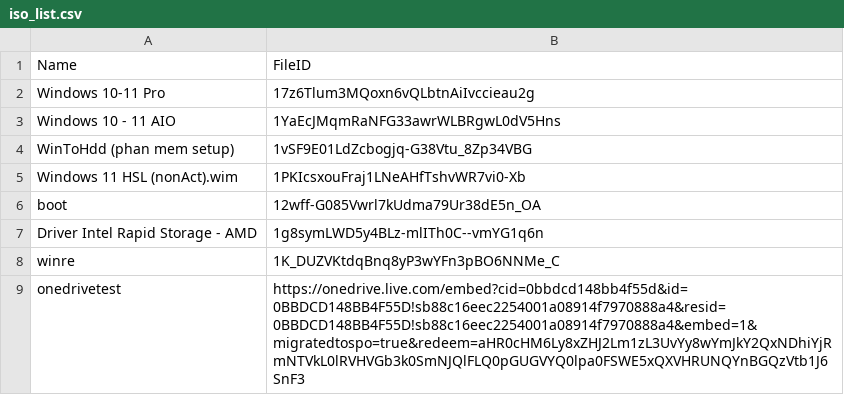
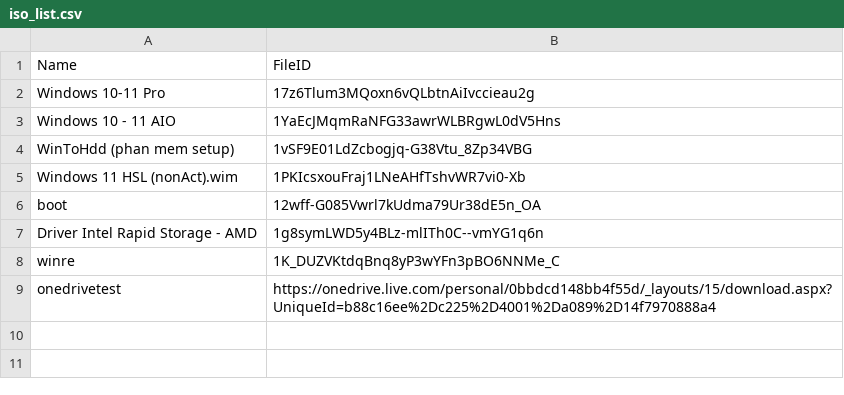
Before and after one commit to tuantran19912512/Windows-tool-box, a CSV file: iso_list.csv, drawn as a sheet.

Commit message:
Admin Update Cloud List

```diff
--- a/iso_list.csv
+++ b/iso_list.csv
@@ -8,2 +8,2 @@ Driver Intel Rapid Storage - AMD,1g8symLWD5y4BLz-mlITh0C--vmYG1q6n
 winre,1K_DUZVKtdqBnq8yP3wYFn3pBO6NNMe_C
-onedrivetest,https://onedrive.live.com/embed?cid=0bbdcd148bb4f55d&id=0BBDCD148BB4F55D!sb88c16eec2254001a08914f7970888a4&resid=0BBDCD148BB4F55D!sb88c16eec2254001a08914f7970888a4&embed=1&migratedtospo=true&redeem=aHR0cHM6Ly8xZHJ2Lm1zL3UvYy8wYmJkY2QxNDhiYjRmNTVkL0lRVHVGb3k0SmNJQlFLQ0pGUGVYQ0lpa0FSWE5xQXVHRUNQYnBGQzVtb1J6SnF3
+onedrivetest,https://onedrive.live.com/personal/0bbdcd148bb4f55d/_layouts/15/download.aspx?UniqueId=b88c16ee%2Dc225%2D4001%2Da089%2D14f7970888a4
```
